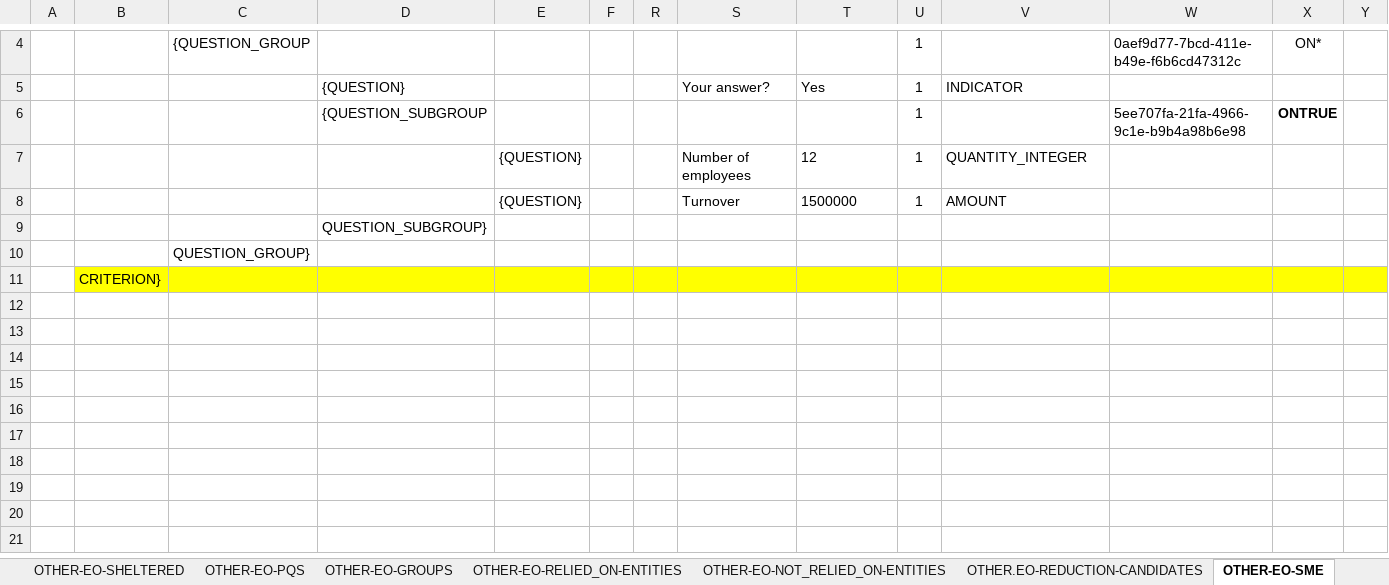
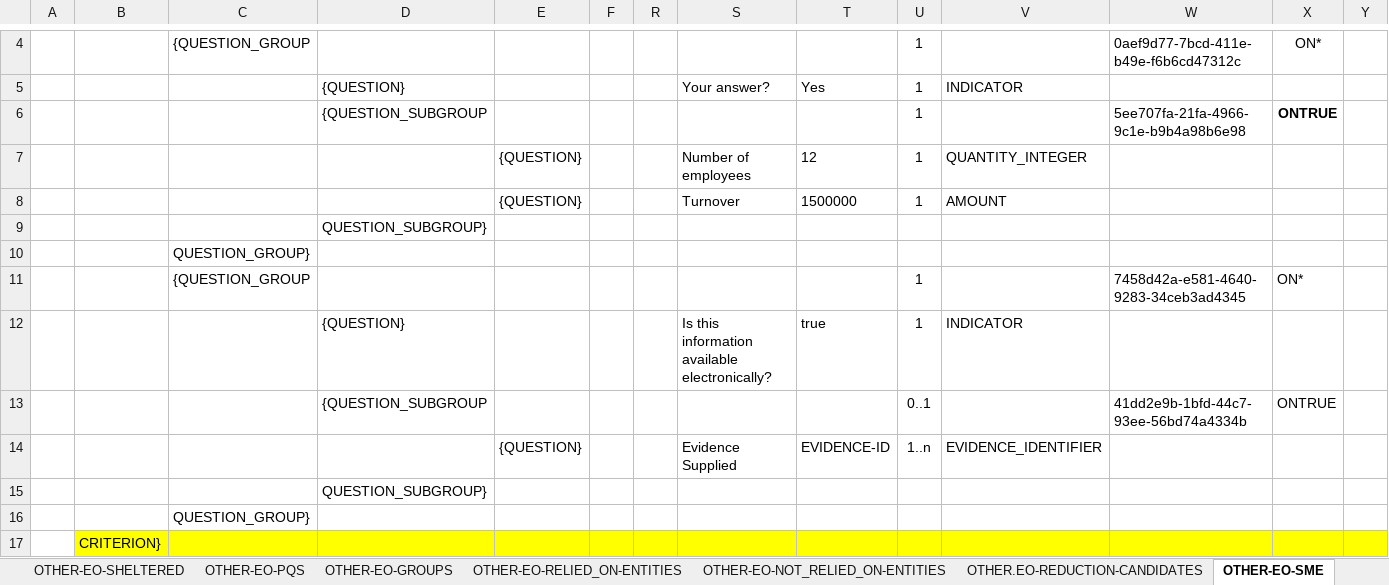
Before and after one commit to OP-TED/ESPD-EDM, an Excel workbook: codelists/ESPD-criterion.xlsx, sheet OTHER-EO-SME, drawn as a sheet; only a part is shown, gaps mark what is left out; values as stored, in another font and other column widths than the file's, no borders; rows hold the shown columns only; the diff names each change by its address in the sheet, - before the commit and + after, or states it on an @@ line.

Commit message:
Fix TEDSPD-374
Fix TEDSPD-374
Missing Evidence Subgroup on Criterion C65 sme (OTHER-EO-SME)

```diff
--- a/codelists/ESPD-criterion.xlsx (sheet OTHER-EO-SME)
+++ b/codelists/ESPD-criterion.xlsx (sheet OTHER-EO-SME)
+row 11:  |  | {QUESTION_GROUP |  |  |  |  |  |  | 1 |  | 7458d42a-e581-4640-9283-34ceb3ad4345 | ON*
+row 12:  |  |  | {QUESTION} |  |  |  | Is this information available electronically? | true | 1 | INDICATOR
+row 13:  |  |  | {QUESTION_SUBGROUP |  |  |  |  |  | 0..1 |  | 41dd2e9b-1bfd-44c7-93ee-56bd74a4334b | ONTRUE
+row 14:  |  |  |  | {QUESTION} |  |  | Evidence Supplied | EVIDENCE-ID | 1..n | EVIDENCE_IDENTIFIER
+row 15:  |  |  | QUESTION_SUBGROUP}
+row 16:  |  | QUESTION_GROUP}
```
